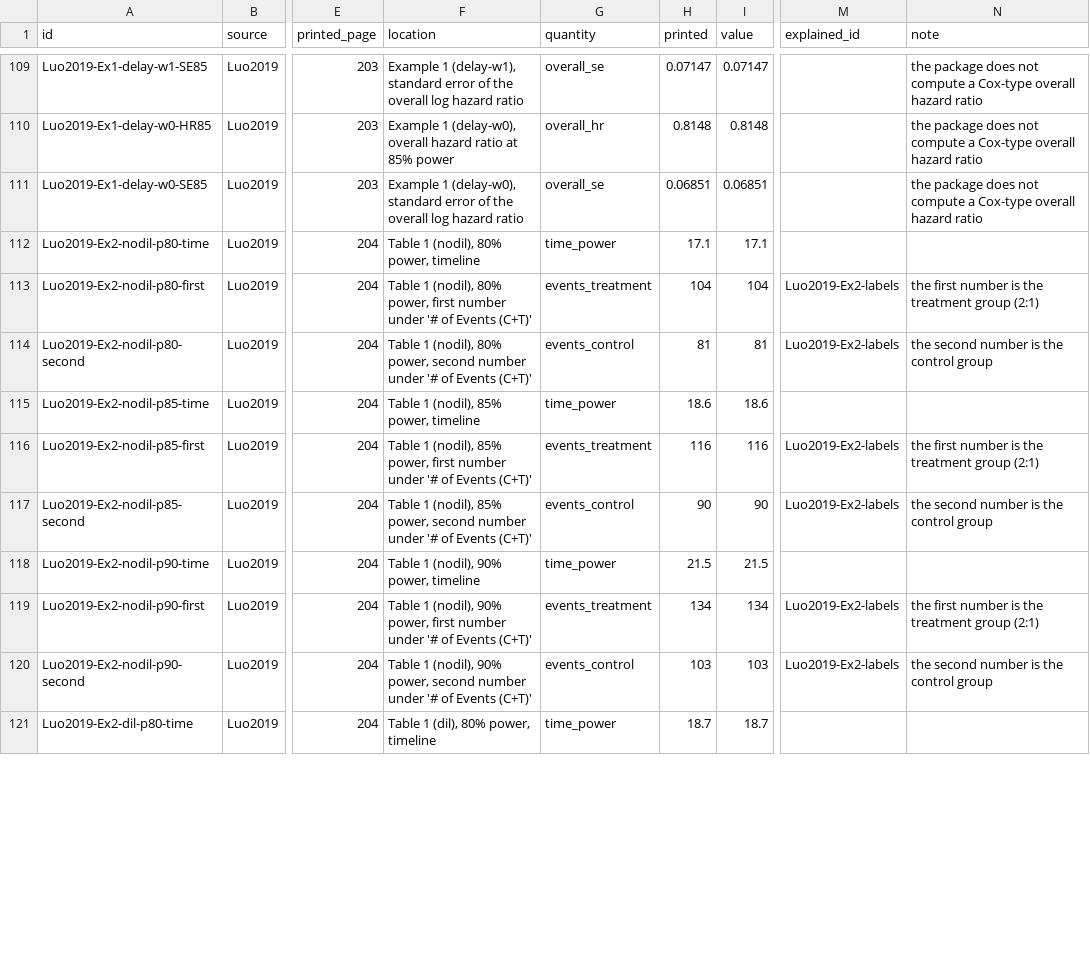
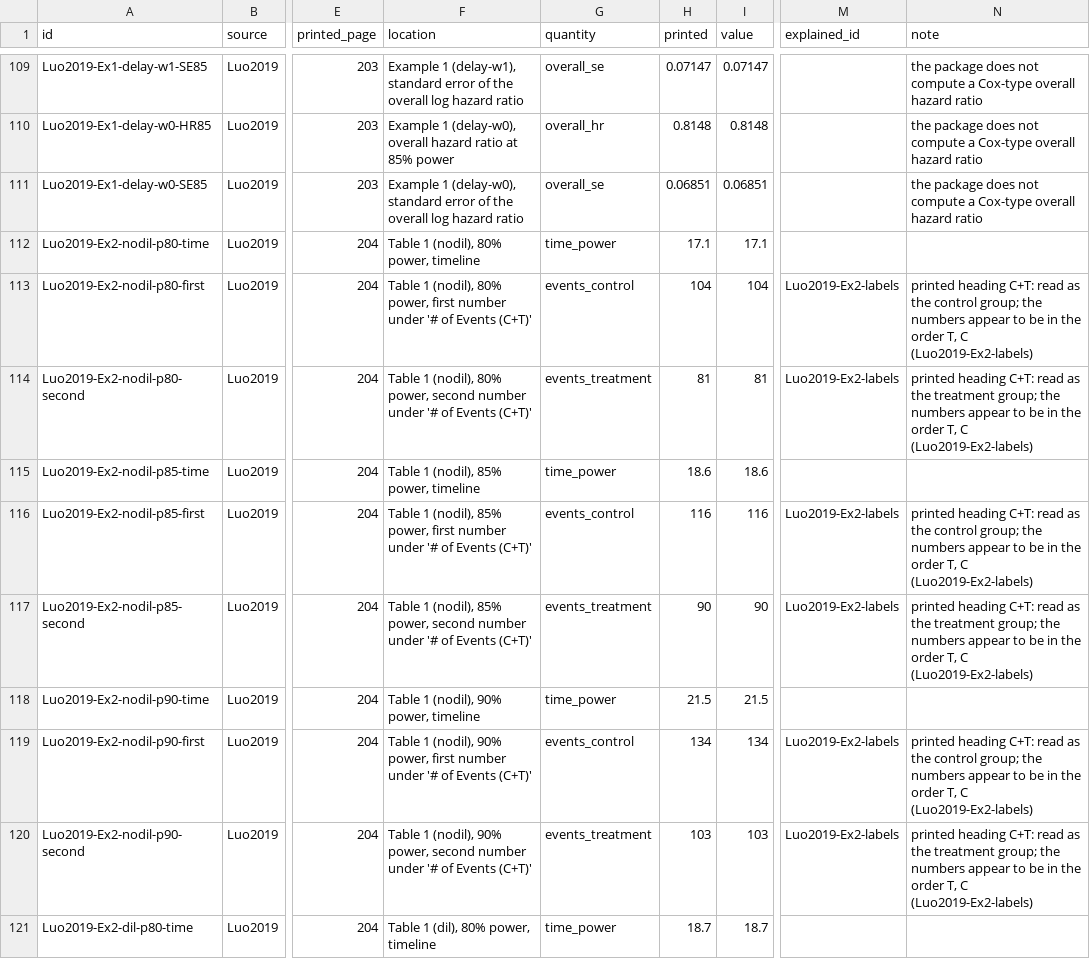
Before and after one commit to gosukehommaEX/DesignComplexSurvival, a CSV file: inst/reproduce/published_values.csv, drawn as a sheet; only a part is shown, gaps mark what is left out; the diff covers the shown part only; the diff names each change by its address in the sheet, - before the commit and + after, or states it on an @@ line.

```diff
--- a/inst/reproduce/published_values.csv
+++ b/inst/reproduce/published_values.csv
-G113 (quantity): events_treatment
+G113 (quantity): events_control
-N113 (note): the first number is the treatment group (2:1)
+N113 (note): printed heading C+T: read as the control group; the numbers appear to be in the order T, C (Luo2019-Ex2-labels)
-G114 (quantity): events_control
+G114 (quantity): events_treatment
-N114 (note): the second number is the control group
+N114 (note): printed heading C+T: read as the treatment group; the numbers appear to be in the order T, C (Luo2019-Ex2-labels)
-G116 (quantity): events_treatment
+G116 (quantity): events_control
-N116 (note): the first number is the treatment group (2:1)
+N116 (note): printed heading C+T: read as the control group; the numbers appear to be in the order T, C (Luo2019-Ex2-labels)
-G117 (quantity): events_control
+G117 (quantity): events_treatment
-N117 (note): the second number is the control group
+N117 (note): printed heading C+T: read as the treatment group; the numbers appear to be in the order T, C (Luo2019-Ex2-labels)
-G119 (quantity): events_treatment
+G119 (quantity): events_control
-N119 (note): the first number is the treatment group (2:1)
+N119 (note): printed heading C+T: read as the control group; the numbers appear to be in the order T, C (Luo2019-Ex2-labels)
-G120 (quantity): events_control
+G120 (quantity): events_treatment
-N120 (note): the second number is the control group
+N120 (note): printed heading C+T: read as the treatment group; the numbers appear to be in the order T, C (Luo2019-Ex2-labels)
```
Also changed, not shown: 44 edited cells elsewhere in this file, 31 other files.
